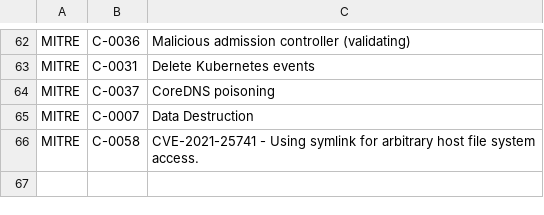
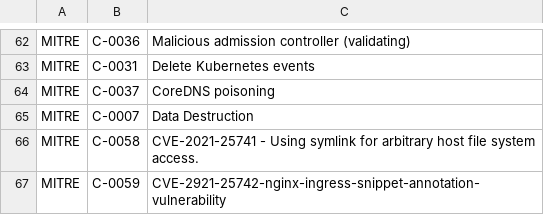
Before and after one commit to kubescape/regolibrary, a CSV file: FWName_CID_CName.csv, drawn as a sheet; only a part is shown, gaps mark what is left out; the diff names each change by its address in the sheet, - before the commit and + after, or states it on an @@ line.

```diff
--- a/FWName_CID_CName.csv
+++ b/FWName_CID_CName.csv
+row 67: MITRE | C-0059 | CVE-2921-25742-nginx-ingress-snippet-annotation-vulnerability
```
